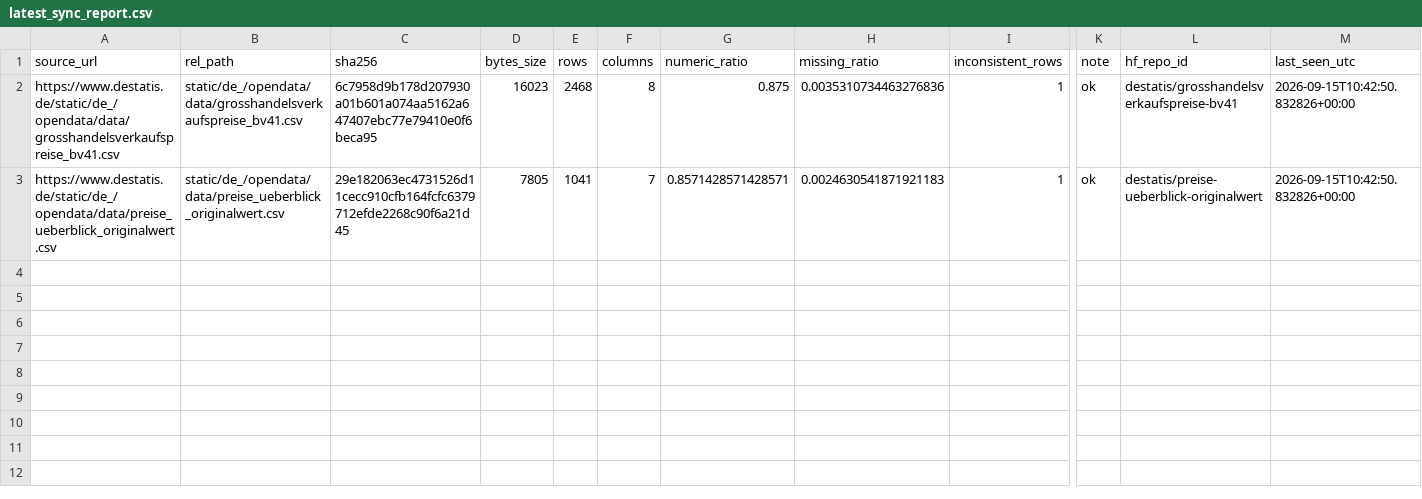
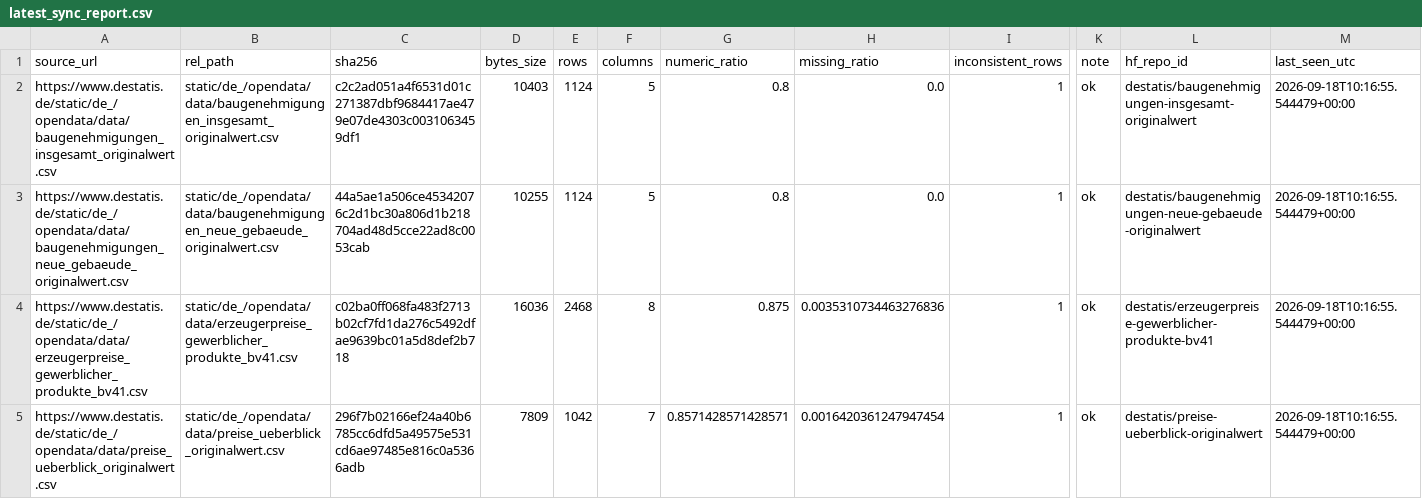
Before and after one commit to jonas-is-coding/destatis, a CSV file: metadata/latest_sync_report.csv, drawn as a sheet; only a part is shown, gaps mark what is left out; addresses are those after the commit; rows hold the shown columns only; the diff names each change by its address in the sheet, - before the commit and + after, or states it on an @@ line.

```diff
--- a/metadata/latest_sync_report.csv
+++ b/metadata/latest_sync_report.csv
+row 2: https://www.destatis.de/static/de_/opendata/data/baugenehmigungen_insgesamt_originalwert.csv | static/de_/opendata/data/baugenehmigungen_insgesamt_originalwert.csv | c2c2ad051a4f6531d01c271387dbf9684417ae479e07de4303c0031063459df1 | 10403 | 1124 | 5 | 0.8 | 0.0 | 1 | ok | destatis/baugenehmigungen-insgesamt-originalwert | 2026-09-18T10:16:55.544479+00:00
+row 3: https://www.destatis.de/static/de_/opendata/data/baugenehmigungen_neue_gebaeude_originalwert.csv | static/de_/opendata/data/baugenehmigungen_neue_gebaeude_originalwert.csv | 44a5ae1a506ce45342076c2d1bc30a806d1b218704ad48d5cce22ad8c0053cab | 10255 | 1124 | 5 | 0.8 | 0.0 | 1 | ok | destatis/baugenehmigungen-neue-gebaeude-originalwert | 2026-09-18T10:16:55.544479+00:00
-A4 (source_url): https://www.destatis.de/static/de_/opendata/data/grosshandelsverkaufspreise_bv41.csv
+A4 (source_url): https://www.destatis.de/static/de_/opendata/data/erzeugerpreise_gewerblicher_produkte_bv41.csv
-B4 (rel_path): static/de_/opendata/data/grosshandelsverkaufspreise_bv41.csv
+B4 (rel_path): static/de_/opendata/data/erzeugerpreise_gewerblicher_produkte_bv41.csv
-C4 (sha256): 6c7958d9b178d207930a01b601a074aa5162a647407ebc77e79410e0f6beca95
+C4 (sha256): c02ba0ff068fa483f2713b02cf7fd1da276c5492dfae9639bc01a5d8def2b718
-D4 (bytes_size): 16023
+D4 (bytes_size): 16036
-L4 (hf_repo_id): destatis/grosshandelsverkaufspreise-bv41
+L4 (hf_repo_id): destatis/erzeugerpreise-gewerblicher-produkte-bv41
-M4:M5 (last_seen_utc): 2026-09-15T10:42:50.832826+00:00
+M4:M5 (last_seen_utc): 2026-09-18T10:16:55.544479+00:00
-C5 (sha256): 29e182063ec4731526d11cecc910cfb164fcfc6379712efde2268c90f6a21d45
+C5 (sha256): 296f7b02166ef24a40b6785cc6dfd5a49575e531cd6ae97485e816c0a5366adb
-D5 (bytes_size): 7805
+D5 (bytes_size): 7809
-E5 (rows): 1041
+E5 (rows): 1042
-H5 (missing_ratio): 0.0024630541871921183
+H5 (missing_ratio): 0.0016420361247947454
```
Also changed, not shown: data/ml_ready/static/de_/opendata/data/baugenehmigungen_insgesamt_originalwert.csv, data/ml_ready/static/de_/opendata/data/baugenehmigungen_neue_gebaeude_originalwert.csv, 8 other files.
